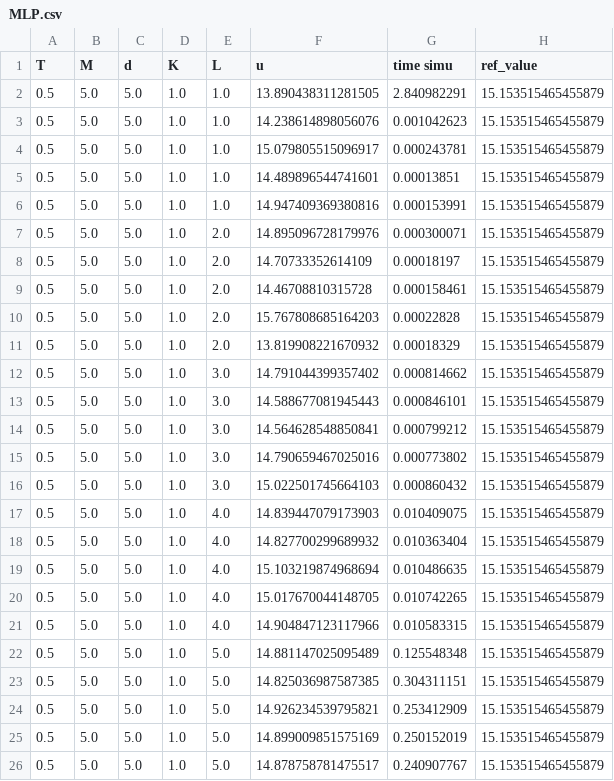
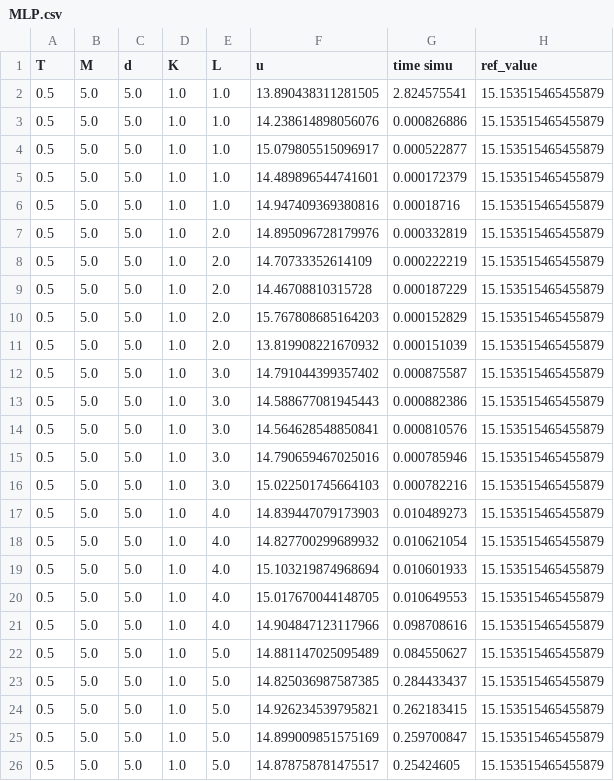
Before and after one commit to vboussange/HighDimPDE_examples, a CSV file: results/2022-09-29/explo_MLP_vs_DS/MLP.csv, drawn as a sheet.

```diff
--- a/results/2022-09-29/explo_MLP_vs_DS/MLP.csv
+++ b/results/2022-09-29/explo_MLP_vs_DS/MLP.csv
@@ -1,26 +1,26 @@
 T,M,d,K,L,u,time simu,ref_value
-0.5,5.0,5.0,1.0,1.0,13.890438311281505,2.840982291,15.153515465455879
-0.5,5.0,5.0,1.0,1.0,14.238614898056076,0.001042623,15.153515465455879
-0.5,5.0,5.0,1.0,1.0,15.079805515096917,0.000243781,15.153515465455879
-0.5,5.0,5.0,1.0,1.0,14.489896544741601,0.00013851,15.153515465455879
-0.5,5.0,5.0,1.0,1.0,14.947409369380816,0.000153991,15.153515465455879
-0.5,5.0,5.0,1.0,2.0,14.895096728179976,0.000300071,15.153515465455879
-0.5,5.0,5.0,1.0,2.0,14.70733352614109,0.00018197,15.153515465455879
-0.5,5.0,5.0,1.0,2.0,14.46708810315728,0.000158461,15.153515465455879
-0.5,5.0,5.0,1.0,2.0,15.767808685164203,0.00022828,15.153515465455879
-0.5,5.0,5.0,1.0,2.0,13.819908221670932,0.00018329,15.153515465455879
-0.5,5.0,5.0,1.0,3.0,14.791044399357402,0.000814662,15.153515465455879
-0.5,5.0,5.0,1.0,3.0,14.588677081945443,0.000846101,15.153515465455879
-0.5,5.0,5.0,1.0,3.0,14.564628548850841,0.000799212,15.153515465455879
-0.5,5.0,5.0,1.0,3.0,14.790659467025016,0.000773802,15.153515465455879
-0.5,5.0,5.0,1.0,3.0,15.022501745664103,0.000860432,15.153515465455879
-0.5,5.0,5.0,1.0,4.0,14.839447079173903,0.010409075,15.153515465455879
-0.5,5.0,5.0,1.0,4.0,14.827700299689932,0.010363404,15.153515465455879
-0.5,5.0,5.0,1.0,4.0,15.103219874968694,0.010486635,15.153515465455879
-0.5,5.0,5.0,1.0,4.0,15.017670044148705,0.010742265,15.153515465455879
-0.5,5.0,5.0,1.0,4.0,14.904847123117966,0.010583315,15.153515465455879
-0.5,5.0,5.0,1.0,5.0,14.881147025095489,0.125548348,15.153515465455879
-0.5,5.0,5.0,1.0,5.0,14.825036987587385,0.304311151,15.153515465455879
-0.5,5.0,5.0,1.0,5.0,14.926234539795821,0.253412909,15.153515465455879
-0.5,5.0,5.0,1.0,5.0,14.899009851575169,0.250152019,15.153515465455879
-0.5,5.0,5.0,1.0,5.0,14.878758781475517,0.240907767,15.153515465455879
+0.5,5.0,5.0,1.0,1.0,13.890438311281505,2.824575541,15.153515465455879
+0.5,5.0,5.0,1.0,1.0,14.238614898056076,0.000826886,15.153515465455879
+0.5,5.0,5.0,1.0,1.0,15.079805515096917,0.000522877,15.153515465455879
+0.5,5.0,5.0,1.0,1.0,14.489896544741601,0.000172379,15.153515465455879
+0.5,5.0,5.0,1.0,1.0,14.947409369380816,0.00018716,15.153515465455879
+0.5,5.0,5.0,1.0,2.0,14.895096728179976,0.000332819,15.153515465455879
+0.5,5.0,5.0,1.0,2.0,14.70733352614109,0.000222219,15.153515465455879
+0.5,5.0,5.0,1.0,2.0,14.46708810315728,0.000187229,15.153515465455879
+0.5,5.0,5.0,1.0,2.0,15.767808685164203,0.000152829,15.153515465455879
+0.5,5.0,5.0,1.0,2.0,13.819908221670932,0.000151039,15.153515465455879
+0.5,5.0,5.0,1.0,3.0,14.791044399357402,0.000875587,15.153515465455879
+0.5,5.0,5.0,1.0,3.0,14.588677081945443,0.000882386,15.153515465455879
+0.5,5.0,5.0,1.0,3.0,14.564628548850841,0.000810576,15.153515465455879
+0.5,5.0,5.0,1.0,3.0,14.790659467025016,0.000785946,15.153515465455879
+0.5,5.0,5.0,1.0,3.0,15.022501745664103,0.000782216,15.153515465455879
+0.5,5.0,5.0,1.0,4.0,14.839447079173903,0.010489273,15.153515465455879
+0.5,5.0,5.0,1.0,4.0,14.827700299689932,0.010621054,15.153515465455879
+0.5,5.0,5.0,1.0,4.0,15.103219874968694,0.010601933,15.153515465455879
+0.5,5.0,5.0,1.0,4.0,15.017670044148705,0.010649553,15.153515465455879
+0.5,5.0,5.0,1.0,4.0,14.904847123117966,0.098708616,15.153515465455879
+0.5,5.0,5.0,1.0,5.0,14.881147025095489,0.084550627,15.153515465455879
+0.5,5.0,5.0,1.0,5.0,14.825036987587385,0.284433437,15.153515465455879
+0.5,5.0,5.0,1.0,5.0,14.926234539795821,0.262183415,15.153515465455879
+0.5,5.0,5.0,1.0,5.0,14.899009851575169,0.259700847,15.153515465455879
+0.5,5.0,5.0,1.0,5.0,14.878758781475517,0.25424605,15.153515465455879
```
Also changed, not shown: results/2022-09-29/explo_param_DS_T=0.2/explo_K_DS.csv, results/2022-09-29/explo_param_DS_T=0.2/explo_N_DS.csv, 22 other files.
